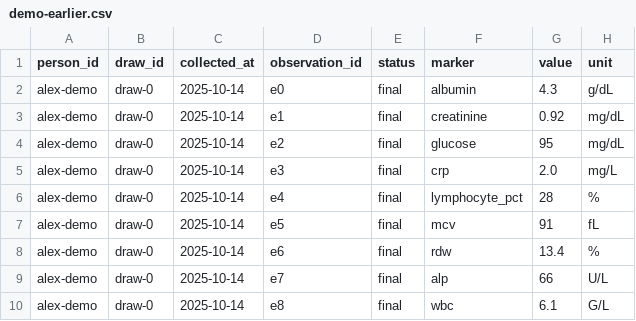
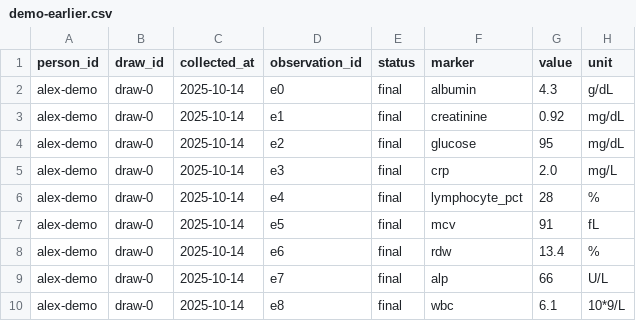
Before and after one commit to brainarts-lab/hebe-longevity, a CSV file: data/demo-earlier.csv, drawn as a sheet.

Commit message:
Use original PLSI unit logic and add formula drivers between draws

```diff
--- a/data/demo-earlier.csv
+++ b/data/demo-earlier.csv
@@ -9,2 +9,2 @@ alex-demo,draw-0,2025-10-14,e6,final,rdw,13.4,%
 alex-demo,draw-0,2025-10-14,e7,final,alp,66,U/L
-alex-demo,draw-0,2025-10-14,e8,final,wbc,6.1,G/L
+alex-demo,draw-0,2025-10-14,e8,final,wbc,6.1,10*9/L
```
Also changed, not shown: 11 other files.
